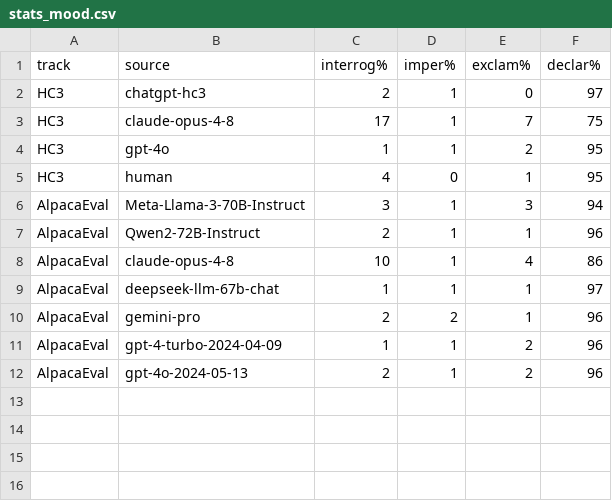
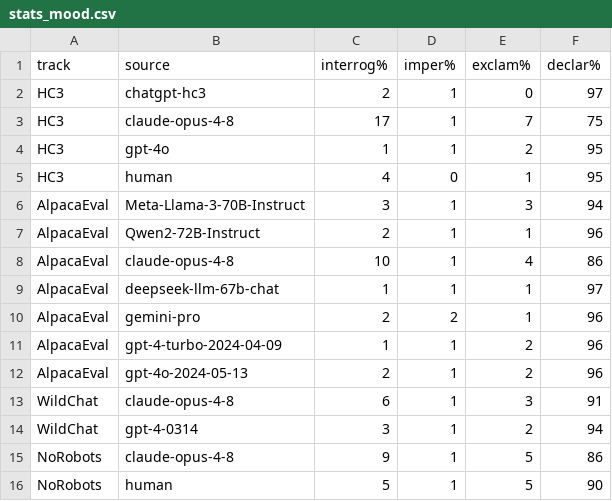
Before and after one commit to juand-r/claude-sandbox, a CSV file: explorations/claudespeak/data/corpus/stats_mood.csv, drawn as a sheet; the diff names each change by its address in the sheet, - before the commit and + after, or states it on an @@ line.

```diff
--- a/explorations/claudespeak/data/corpus/stats_mood.csv
+++ b/explorations/claudespeak/data/corpus/stats_mood.csv
+row 13: WildChat | claude-opus-4-8 | 6 | 1 | 3 | 91
+row 14: WildChat | gpt-4-0314 | 3 | 1 | 2 | 94
+row 15: NoRobots | claude-opus-4-8 | 9 | 1 | 5 | 86
+row 16: NoRobots | human | 5 | 1 | 5 | 90
```
Also changed, not shown: explorations/claudespeak/data/corpus/stats_domain.csv, explorations/claudespeak/data/corpus/stats_register.csv, 5 other files.
